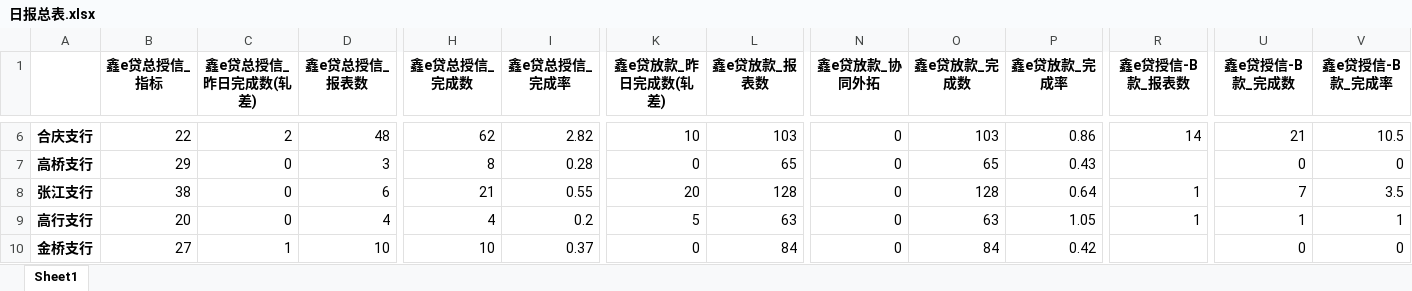
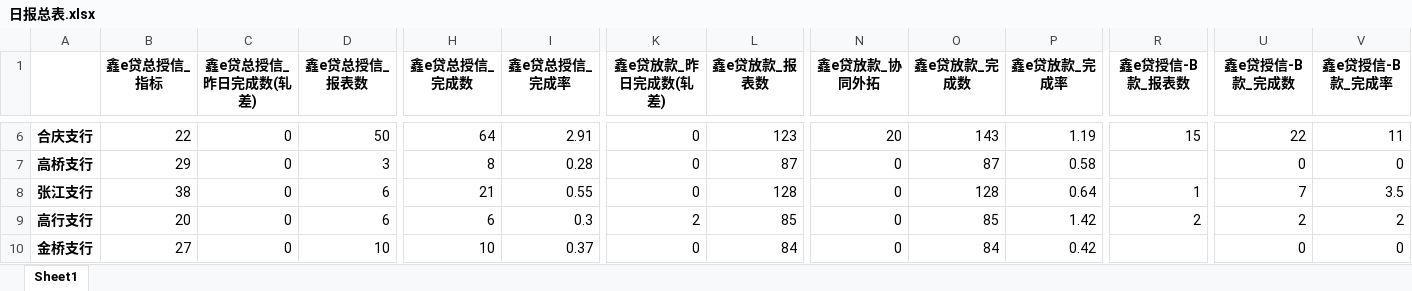
Before and after one commit to nvzi5z2/srcb_daily_report, an Excel workbook: result/日报总表.xlsx, sheet Sheet1, drawn as a sheet; only a part is shown, gaps mark what is left out; values as stored, in another font and other column widths than the file's, no borders; the diff covers the shown part only; the diff names each change by its address in the sheet, - before the commit and + after, or states it on an @@ line.

```diff
--- a/result/日报总表.xlsx (sheet Sheet1)
+++ b/result/日报总表.xlsx (sheet Sheet1)
-C6 (鑫e贷总授信_昨日完成数(轧差)): 2
+C6 (鑫e贷总授信_昨日完成数(轧差)): 0
-D6 (鑫e贷总授信_报表数): 48
+D6 (鑫e贷总授信_报表数): 50
-H6 (鑫e贷总授信_完成数): 62
+H6 (鑫e贷总授信_完成数): 64
-I6 (鑫e贷总授信_完成率): 2.82
+I6 (鑫e贷总授信_完成率): 2.91
-K6 (鑫e贷放款_昨日完成数(轧差)): 10
+K6 (鑫e贷放款_昨日完成数(轧差)): 0
-L6 (鑫e贷放款_报表数): 103
+L6 (鑫e贷放款_报表数): 123
-N6 (鑫e贷放款_协同外拓): 0
+N6 (鑫e贷放款_协同外拓): 20
-O6 (鑫e贷放款_完成数): 103
+O6 (鑫e贷放款_完成数): 143
-P6 (鑫e贷放款_完成率): 0.86
+P6 (鑫e贷放款_完成率): 1.19
-R6 (鑫e贷授信-B款_报表数): 14
+R6 (鑫e贷授信-B款_报表数): 15
-U6 (鑫e贷授信-B款_完成数): 21
+U6 (鑫e贷授信-B款_完成数): 22
-V6 (鑫e贷授信-B款_完成率): 10.5
+V6 (鑫e贷授信-B款_完成率): 11
-L7 (鑫e贷放款_报表数): 65
+L7 (鑫e贷放款_报表数): 87
-O7 (鑫e贷放款_完成数): 65
+O7 (鑫e贷放款_完成数): 87
-P7 (鑫e贷放款_完成率): 0.43
+P7 (鑫e贷放款_完成率): 0.58
-K8 (鑫e贷放款_昨日完成数(轧差)): 20
+K8 (鑫e贷放款_昨日完成数(轧差)): 0
-D9 (鑫e贷总授信_报表数): 4
+D9 (鑫e贷总授信_报表数): 6
-H9 (鑫e贷总授信_完成数): 4
+H9 (鑫e贷总授信_完成数): 6
-I9 (鑫e贷总授信_完成率): 0.2
+I9 (鑫e贷总授信_完成率): 0.3
-K9 (鑫e贷放款_昨日完成数(轧差)): 5
+K9 (鑫e贷放款_昨日完成数(轧差)): 2
-L9 (鑫e贷放款_报表数): 63
+L9 (鑫e贷放款_报表数): 85
-O9 (鑫e贷放款_完成数): 63
+O9 (鑫e贷放款_完成数): 85
-P9 (鑫e贷放款_完成率): 1.05
+P9 (鑫e贷放款_完成率): 1.42
-R9 (鑫e贷授信-B款_报表数): 1
+R9 (鑫e贷授信-B款_报表数): 2
-U9 (鑫e贷授信-B款_完成数): 1
+U9 (鑫e贷授信-B款_完成数): 2
-V9 (鑫e贷授信-B款_完成率): 1
+V9 (鑫e贷授信-B款_完成率): 2
-C10 (鑫e贷总授信_昨日完成数(轧差)): 1
+C10 (鑫e贷总授信_昨日完成数(轧差)): 0
```
Also changed, not shown: 127 edited cells elsewhere in this sheet, result/鑫e贷总授信完成情况.xlsx, result/鑫e贷授信-B款完成情况.xlsx, 27 other files.
